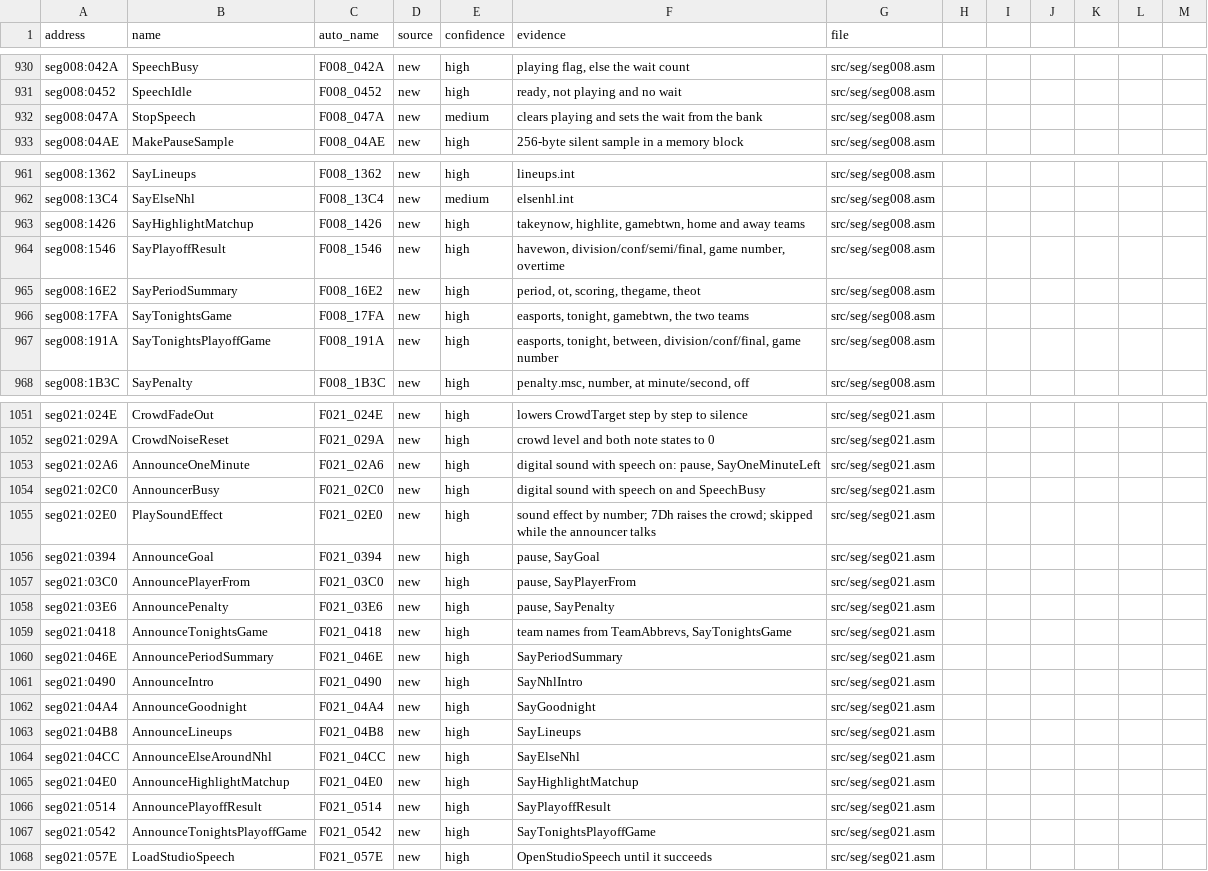
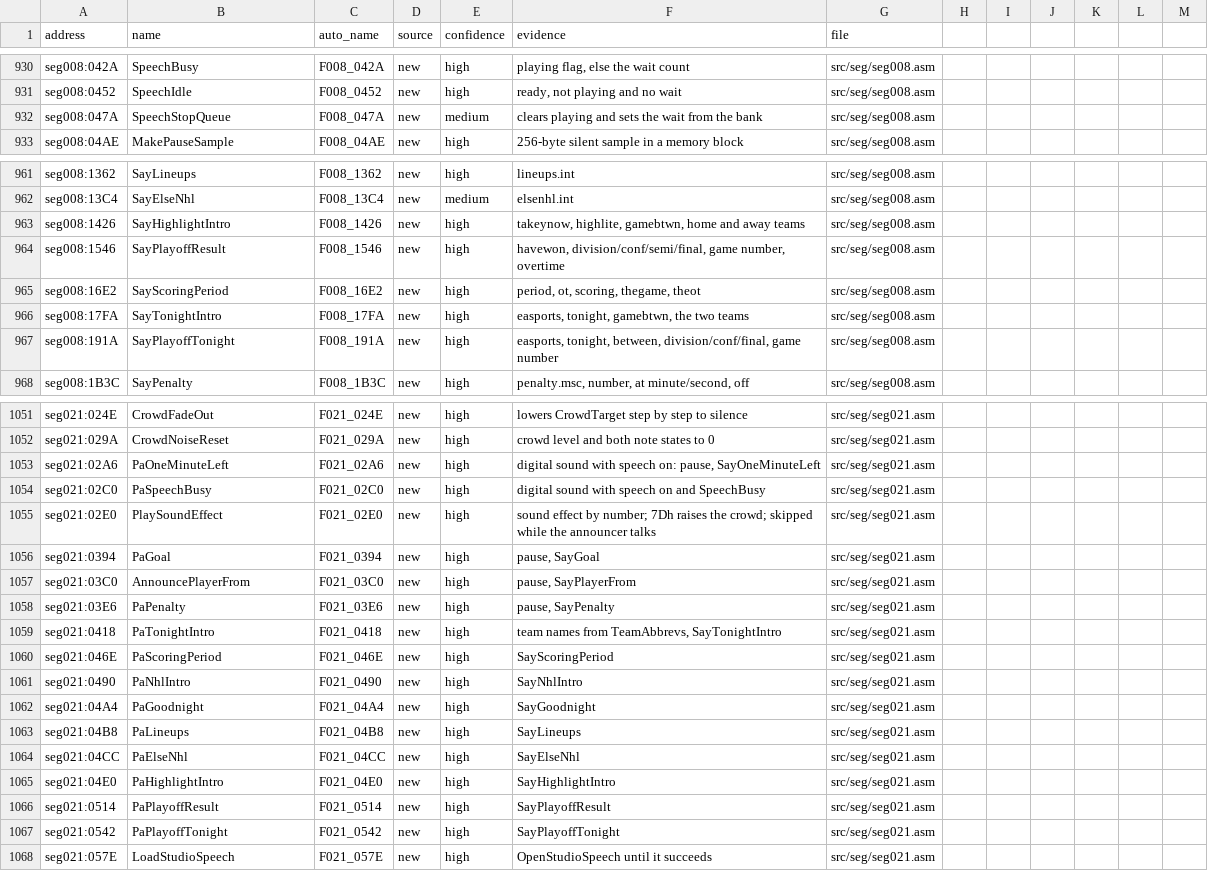
Before and after one commit to abdulahmad/NHL94PC, a CSV file: docs/name_map.csv, drawn as a sheet; only a part is shown, gaps mark what is left out; the diff covers the shown part only.

```diff
--- a/docs/name_map.csv
+++ b/docs/name_map.csv
@@ -931,3 +931,3 @@ seg008:042A,SpeechBusy,F008_042A,new,high,"playing flag, else the wait count",sr
 seg008:0452,SpeechIdle,F008_0452,new,high,"ready, not playing and no wait",src/seg/seg008.asm
-seg008:047A,StopSpeech,F008_047A,new,medium,clears playing and sets the wait from the bank,src/seg/seg008.asm
+seg008:047A,SpeechStopQueue,F008_047A,new,medium,clears playing and sets the wait from the bank,src/seg/seg008.asm
 seg008:04AE,MakePauseSample,F008_04AE,new,high,256-byte silent sample in a memory block,src/seg/seg008.asm
@@ -962,7 +962,7 @@ seg008:1362,SayLineups,F008_1362,new,high,lineups.int,src/seg/seg008.asm
 seg008:13C4,SayElseNhl,F008_13C4,new,medium,elsenhl.int,src/seg/seg008.asm
-seg008:1426,SayHighlightMatchup,F008_1426,new,high,"takeynow, highlite, gamebtwn, home and away teams",src/seg/seg008.asm
+seg008:1426,SayHighlightIntro,F008_1426,new,high,"takeynow, highlite, gamebtwn, home and away teams",src/seg/seg008.asm
 seg008:1546,SayPlayoffResult,F008_1546,new,high,"havewon, division/conf/semi/final, game number, overtime",src/seg/seg008.asm
-seg008:16E2,SayPeriodSummary,F008_16E2,new,high,"period, ot, scoring, thegame, theot",src/seg/seg008.asm
-seg008:17FA,SayTonightsGame,F008_17FA,new,high,"easports, tonight, gamebtwn, the two teams",src/seg/seg008.asm
-seg008:191A,SayTonightsPlayoffGame,F008_191A,new,high,"easports, tonight, between, division/conf/final, game number",src/seg/seg008.asm
+seg008:16E2,SayScoringPeriod,F008_16E2,new,high,"period, ot, scoring, thegame, theot",src/seg/seg008.asm
+seg008:17FA,SayTonightIntro,F008_17FA,new,high,"easports, tonight, gamebtwn, the two teams",src/seg/seg008.asm
+seg008:191A,SayPlayoffTonight,F008_191A,new,high,"easports, tonight, between, division/conf/final, game number",src/seg/seg008.asm
 seg008:1B3C,SayPenalty,F008_1B3C,new,high,"penalty.msc, number, at minute/second, off",src/seg/seg008.asm
@@ -1052,17 +1052,17 @@ seg021:024E,CrowdFadeOut,F021_024E,new,high,lowers CrowdTarget step by step to s
 seg021:029A,CrowdNoiseReset,F021_029A,new,high,crowd level and both note states to 0,src/seg/seg021.asm
-seg021:02A6,AnnounceOneMinute,F021_02A6,new,high,"digital sound with speech on: pause, SayOneMinuteLeft",src/seg/seg021.asm
-seg021:02C0,AnnouncerBusy,F021_02C0,new,high,digital sound with speech on and SpeechBusy,src/seg/seg021.asm
+seg021:02A6,PaOneMinuteLeft,F021_02A6,new,high,"digital sound with speech on: pause, SayOneMinuteLeft",src/seg/seg021.asm
+seg021:02C0,PaSpeechBusy,F021_02C0,new,high,digital sound with speech on and SpeechBusy,src/seg/seg021.asm
 seg021:02E0,PlaySoundEffect,F021_02E0,new,high,sound effect by number; 7Dh raises the crowd; skipped while the announcer talks,src/seg/seg021.asm
-seg021:0394,AnnounceGoal,F021_0394,new,high,"pause, SayGoal",src/seg/seg021.asm
+seg021:0394,PaGoal,F021_0394,new,high,"pause, SayGoal",src/seg/seg021.asm
 seg021:03C0,AnnouncePlayerFrom,F021_03C0,new,high,"pause, SayPlayerFrom",src/seg/seg021.asm
-seg021:03E6,AnnouncePenalty,F021_03E6,new,high,"pause, SayPenalty",src/seg/seg021.asm
-seg021:0418,AnnounceTonightsGame,F021_0418,new,high,"team names from TeamAbbrevs, SayTonightsGame",src/seg/seg021.asm
-seg021:046E,AnnouncePeriodSummary,F021_046E,new,high,SayPeriodSummary,src/seg/seg021.asm
-seg021:0490,AnnounceIntro,F021_0490,new,high,SayNhlIntro,src/seg/seg021.asm
-seg021:04A4,AnnounceGoodnight,F021_04A4,new,high,SayGoodnight,src/seg/seg021.asm
-seg021:04B8,AnnounceLineups,F021_04B8,new,high,SayLineups,src/seg/seg021.asm
-seg021:04CC,AnnounceElseAroundNhl,F021_04CC,new,high,SayElseNhl,src/seg/seg021.asm
-seg021:04E0,AnnounceHighlightMatchup,F021_04E0,new,high,SayHighlightMatchup,src/seg/seg021.asm
-seg021:0514,AnnouncePlayoffResult,F021_0514,new,high,SayPlayoffResult,src/seg/seg021.asm
-seg021:0542,AnnounceTonightsPlayoffGame,F021_0542,new,high,SayTonightsPlayoffGame,src/seg/seg021.asm
+seg021:03E6,PaPenalty,F021_03E6,new,high,"pause, SayPenalty",src/seg/seg021.asm
+seg021:0418,PaTonightIntro,F021_0418,new,high,"team names from TeamAbbrevs, SayTonightIntro",src/seg/seg021.asm
+seg021:046E,PaScoringPeriod,F021_046E,new,high,SayScoringPeriod,src/seg/seg021.asm
+seg021:0490,PaNhlIntro,F021_0490,new,high,SayNhlIntro,src/seg/seg021.asm
+seg021:04A4,PaGoodnight,F021_04A4,new,high,SayGoodnight,src/seg/seg021.asm
+seg021:04B8,PaLineups,F021_04B8,new,high,SayLineups,src/seg/seg021.asm
+seg021:04CC,PaElseNhl,F021_04CC,new,high,SayElseNhl,src/seg/seg021.asm
+seg021:04E0,PaHighlightIntro,F021_04E0,new,high,SayHighlightIntro,src/seg/seg021.asm
+seg021:0514,PaPlayoffResult,F021_0514,new,high,SayPlayoffResult,src/seg/seg021.asm
+seg021:0542,PaPlayoffTonight,F021_0542,new,high,SayPlayoffTonight,src/seg/seg021.asm
 seg021:057E,LoadStudioSpeech,F021_057E,new,high,OpenStudioSpeech until it succeeds,src/seg/seg021.asm
```
Also changed, not shown: 30 edited cells elsewhere in this file, 38 other files.
